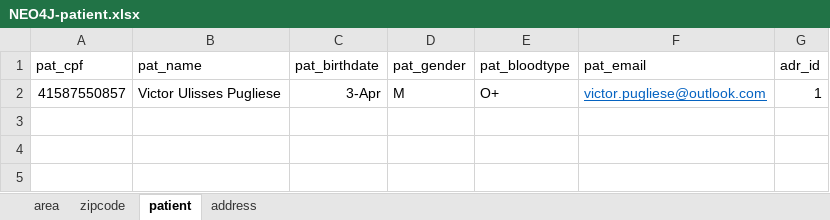
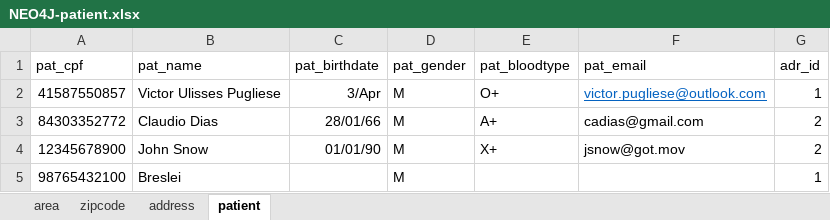
Before and after one commit to stagiopbd/-stagiopbd, an Excel workbook: 3_Hospital/neo4j/NEO4J-patient.xlsx, sheet patient, drawn as a sheet; values as stored, in another font and other column widths than the file's, no borders; the diff names each change by its address in the sheet, - before the commit and + after, or states it on an @@ line.

```diff
--- a/3_Hospital/neo4j/NEO4J-patient.xlsx (sheet patient)
+++ b/3_Hospital/neo4j/NEO4J-patient.xlsx (sheet patient)
@@ sheet tab order changed: area | zipcode | address | patient @@
-C2 (pat_birthdate): 3-Apr
+C2 (pat_birthdate): 3/Apr
+row 3: 84303352772 | Claudio Dias | 28/01/66 | M | A+ | cadias@gmail.com | 2
+row 4: 12345678900 | John Snow | 01/01/90 | M | X+ | jsnow@got.mov | 2
+row 5: 98765432100 | Breslei |  | M |  |  | 1
```
Also changed, not shown: sheet zipcode, sheet address, sheet area, 1 other file.
